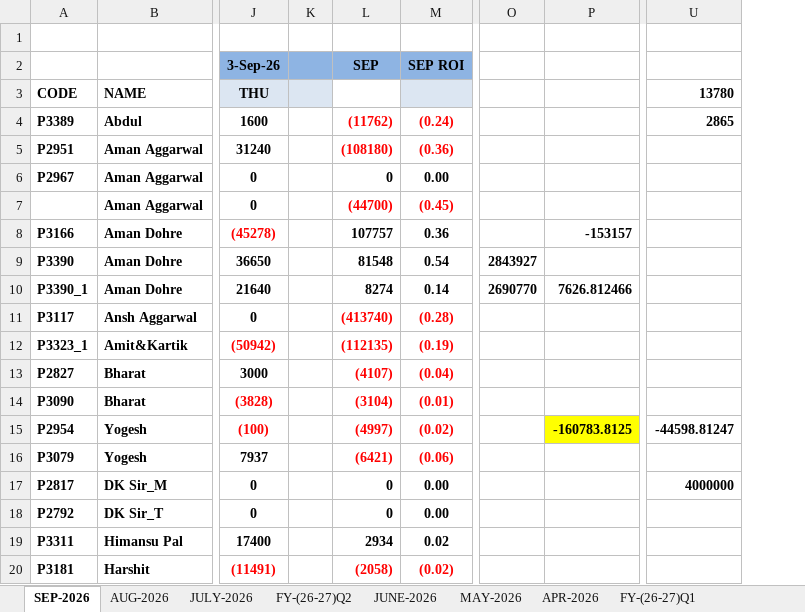
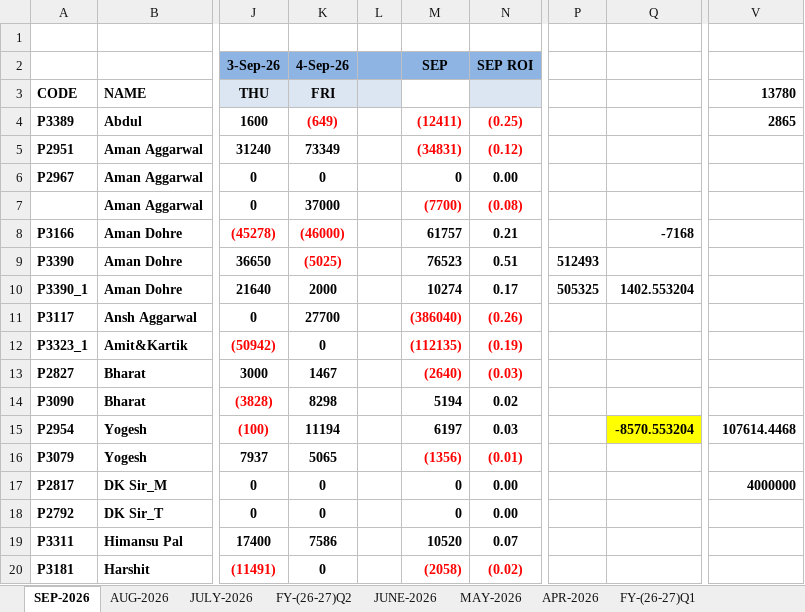
Before and after one commit to Kamgwl/Quant_report, an Excel workbook: Quant Strategy(2026-27).xlsx, sheet SEP-2026, drawn as a sheet; only a part is shown, gaps mark what is left out; values as stored, in another font and other column widths than the file's, no borders; conditional formats not drawn; removed rows and columns are numbered as before the commit, all else as after; the diff covers the shown part only; the diff names each change by its address in the sheet, - before the commit and + after, or states it on an @@ line.

```diff
--- a/Quant Strategy(2026-27).xlsx (sheet SEP-2026)
+++ b/Quant Strategy(2026-27).xlsx (sheet SEP-2026)
+column K (FRI), row 2: 4-Sep-26; rows 4-20: (649) | 73349 | 0 | 37000 | (46000) | (5025) | 2000 | 27700 | 0 | 1467 | 8298 | 11194 | 5065 | 0 | 0 | 7586 | 0
-column O, rows 9-10: 2843927 | 2690770
-column P, rows 8-15: -153157 |  | 7626.812466 |  |  |  |  | -160783.8125
+column P, rows 9-10: 512493 | 505325
+column Q, rows 8-15: -7168 |  | 1402.553204 |  |  |  |  | -8570.553204
-M4: (11762)
+M4: (12411)
-N4: (0.24)
+N4: (0.25)
-M5: (108180)
+M5: (34831)
-N5: (0.36)
+N5: (0.12)
-M7: (44700)
+M7: (7700)
-N7: (0.45)
+N7: (0.08)
-M8: 107757
+M8: 61757
-N8: 0.36
+N8: 0.21
-M9: 81548
+M9: 76523
-N9: 0.54
+N9: 0.51
-M10: 8274
+M10: 10274
-N10: 0.14
+N10: 0.17
-M11: (413740)
+M11: (386040)
-N11: (0.28)
+N11: (0.26)
-M13: (4107)
+M13: (2640)
-N13: (0.04)
+N13: (0.03)
-M14: (3104)
+M14: 5194
-M14:N15 text colour: #FF0000
+M14:N15 text colour: black
-N14: (0.01)
+N14: 0.02
-M15: (4997)
+M15: 6197
-N15: (0.02)
+N15: 0.03
-V15 (13780): -44598.81247
+V15 (13780): 107614.4468
-M16: (6421)
+M16: (1356)
-N16: (0.06)
+N16: (0.01)
-M19: 2934
+M19: 10520
-N19: 0.02
+N19: 0.07
```
Also changed, not shown: 45 edited cells and cell formats elsewhere in this sheet, sheet FY-(26-27)Q1, sheet FY-(26-27)Q2, formulas that keep their value, hidden cells, 3 other files.
